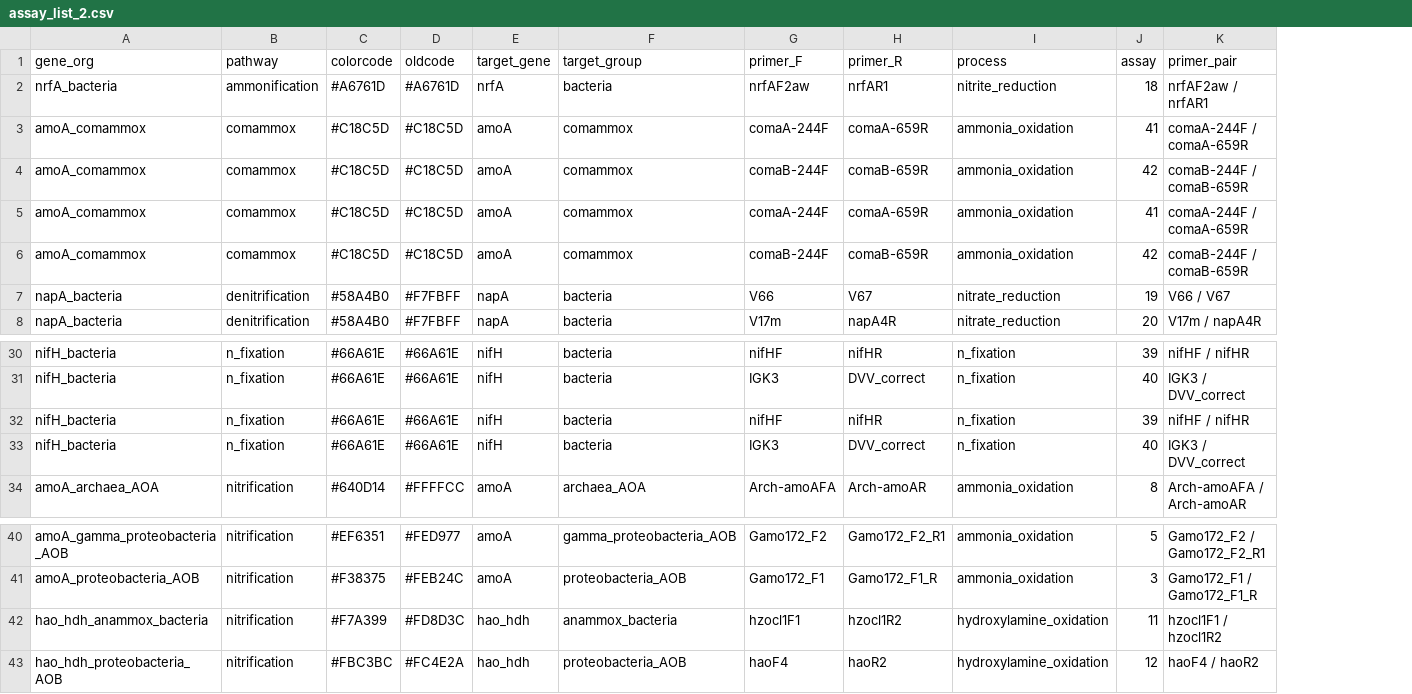
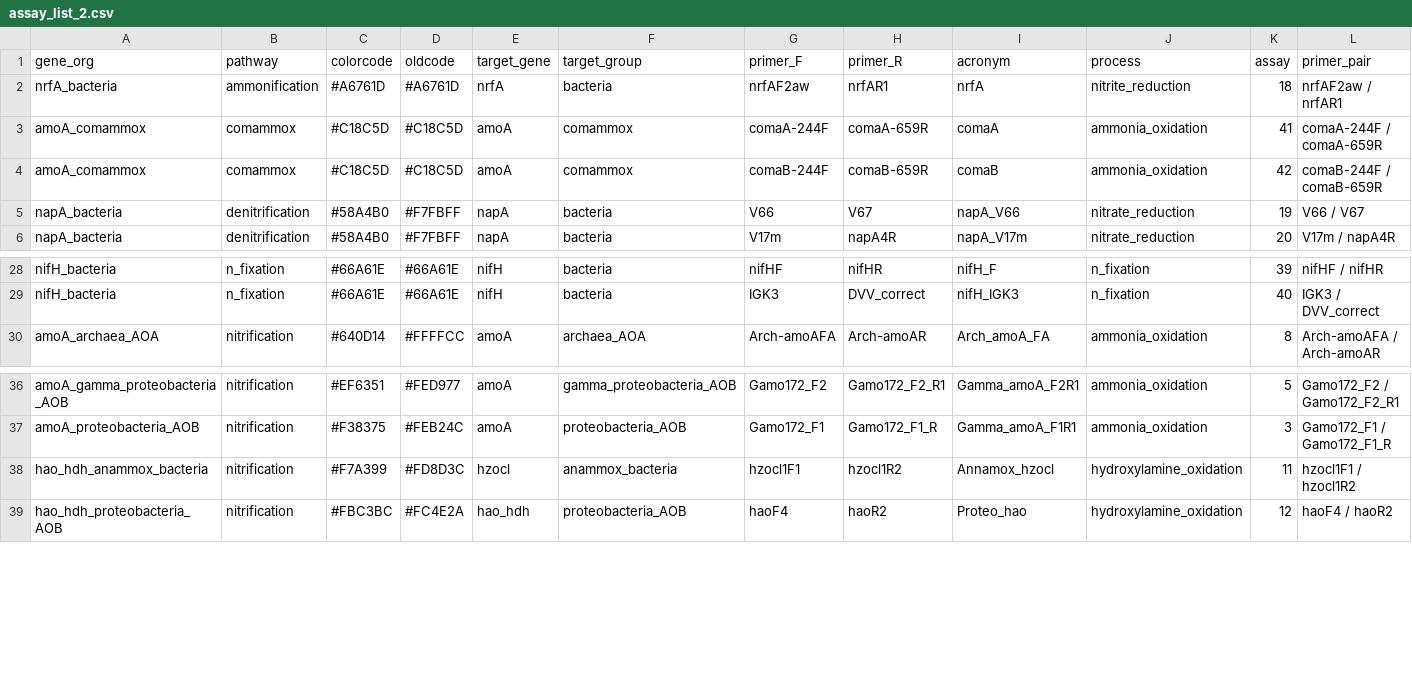
Before and after one commit to schaedem/NiCE_Chip_Paper, a CSV file: assay_list_2.csv, drawn as a sheet; only a part is shown, gaps mark what is left out; removed rows and columns are numbered as before the commit, all else as after; the diff names each change by its address in the sheet, - before the commit and + after, or states it on an @@ line.

```diff
--- a/assay_list_2.csv
+++ b/assay_list_2.csv
+column I (acronym), rows 2-6: nrfA | comaA | comaB | napA_V66 | napA_V17m; rows 28-30: nifH_F | nifH_IGK3 | Arch_amoA_FA; rows 36-39: Gamma_amoA_F2R1 | Gamma_amoA_F1R1 | Annamox_hzocl | Proteo_hao
-row 3: amoA_comammox | comammox | #C18C5D | #C18C5D | amoA | comammox | comaA-244F | comaA-659R | ammonia_oxidation | 41 | comaA-244F / comaA-659R
-row 4: amoA_comammox | comammox | #C18C5D | #C18C5D | amoA | comammox | comaB-244F | comaB-659R | ammonia_oxidation | 42 | comaB-244F / comaB-659R
-row 32: nifH_bacteria | n_fixation | #66A61E | #66A61E | nifH | bacteria | nifHF | nifHR | n_fixation | 39 | nifHF / nifHR
-row 33: nifH_bacteria | n_fixation | #66A61E | #66A61E | nifH | bacteria | IGK3 | DVV_correct | n_fixation | 40 | IGK3 / DVV_correct
-E38 (target_gene): hao_hdh
+E38 (target_gene): hzocl
```
Also changed, not shown: 37 other files.
